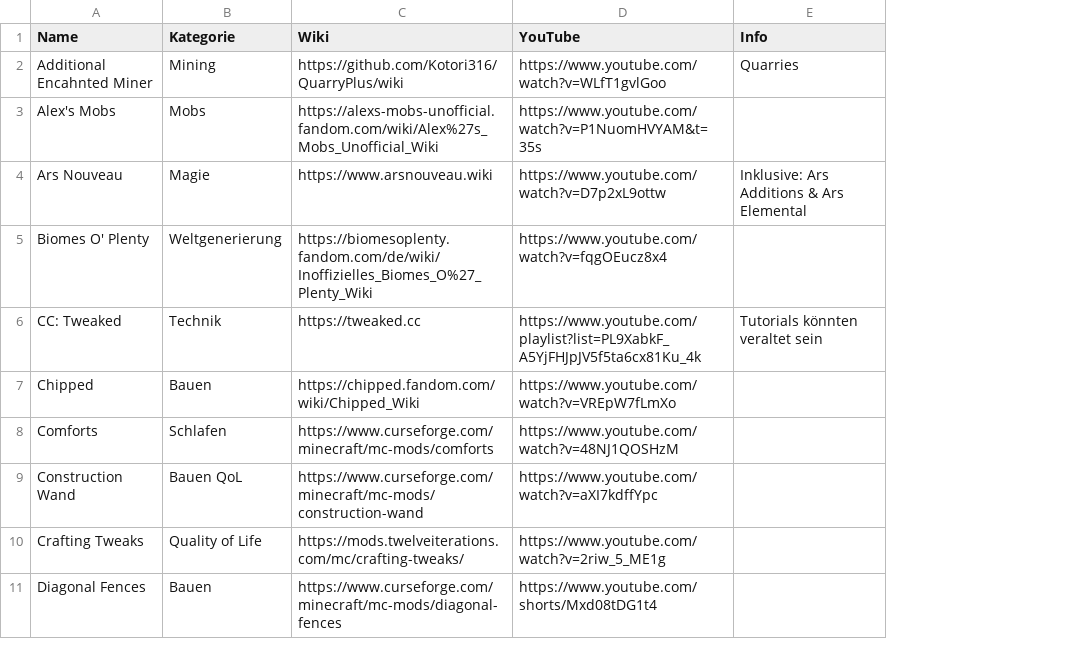
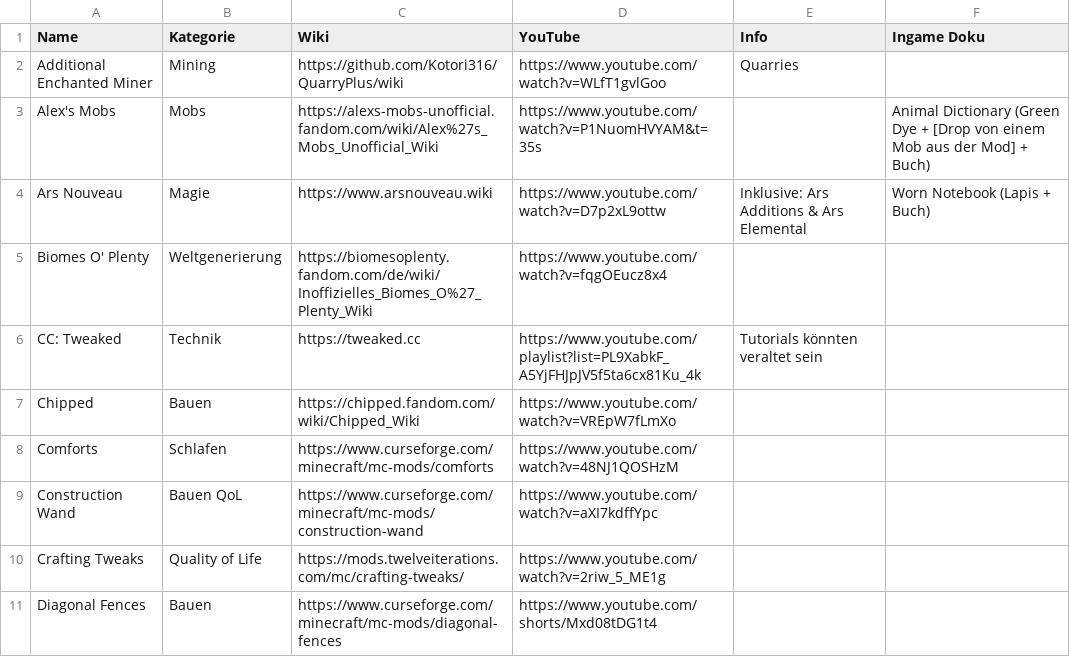
Before and after one commit to Lejosch01/KreuzbergTechnik, a CSV file: daten.csv, drawn as a sheet; only a part is shown; the diff names each change by its address in the sheet, - before the commit and + after, or states it on an @@ line.

Commit message:
added ingame doc

```diff
--- a/daten.csv
+++ b/daten.csv
+column F (Ingame Doku), rows 3-4: Animal Dictionary (Green Dye + [Drop von einem Mob aus der Mod] + Buch) | Worn Notebook (Lapis + Buch)
-A2 (Name): Additional Encahnted Miner
+A2 (Name): Additional Enchanted Miner
```
Also changed, not shown: 1 other file.
